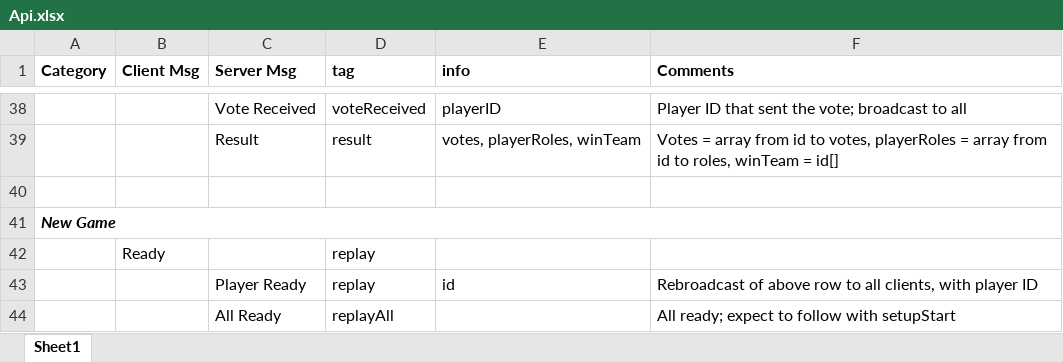
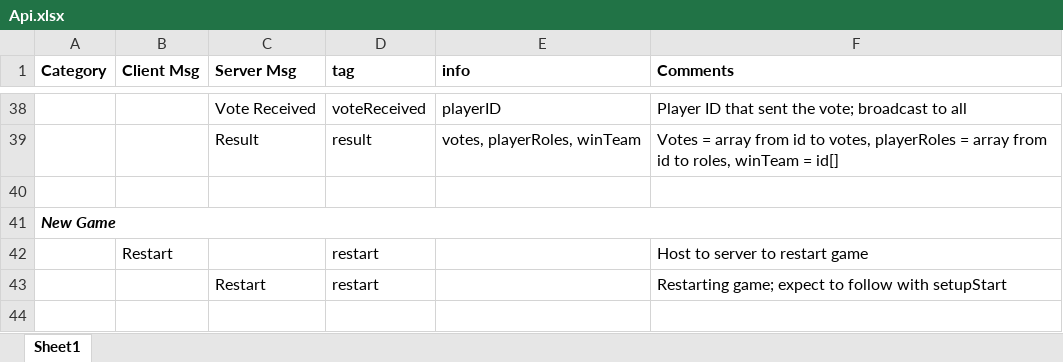
Before and after one commit to mt-xing/onuw, an Excel workbook: Api.xlsx, sheet Sheet1, drawn as a sheet; only a part is shown, gaps mark what is left out; values as stored, in another font and other column widths than the file's, no borders; removed rows and columns are numbered as before the commit, all else as after; the diff names each change by its address in the sheet, - before the commit and + after, or states it on an @@ line.

Commit message:
Restart endpoint

```diff
--- a/Api.xlsx (sheet Sheet1)
+++ b/Api.xlsx (sheet Sheet1)
-row 42:  | Ready |  | replay
-row 43:  |  | Player Ready | replay | id | Rebroadcast of above row to all clients, with player ID
-row 44:  |  | All Ready | replayAll |  | All ready; expect to follow with setupStart
+row 42:  | Restart |  | restart |  | Host to server to restart game
+row 43:  |  | Restart | restart |  | Restarting game; expect to follow with setupStart
```
Also changed, not shown: 3 other files.
